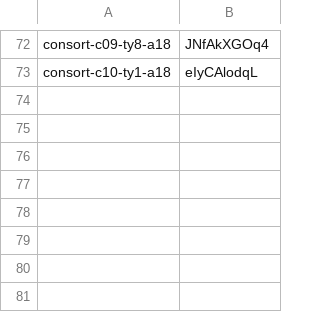
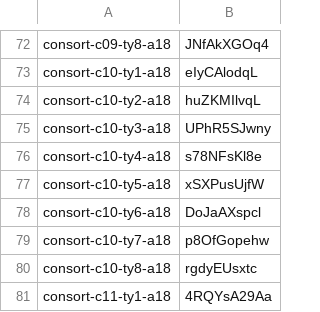
Before and after one commit to thientran2711/cung-tuong-mong, a TSV file: dev/handover/reports/fig-cutout-clean/batch-consort-ty-tools/progress/ids.tsv, drawn as a sheet; only a part is shown, gaps mark what is left out.

```diff
--- a/dev/handover/reports/fig-cutout-clean/batch-consort-ty-tools/progress/ids.tsv
+++ b/dev/handover/reports/fig-cutout-clean/batch-consort-ty-tools/progress/ids.tsv
@@ -73 +73,9 @@ consort-c09-ty8-a18	JNfAkXGOq4
 consort-c10-ty1-a18	eIyCAlodqL
+consort-c10-ty2-a18	huZKMIlvqL
+consort-c10-ty3-a18	UPhR5SJwny
+consort-c10-ty4-a18	s78NFsKl8e
+consort-c10-ty5-a18	xSXPusUjfW
+consort-c10-ty6-a18	DoJaAXspcl
+consort-c10-ty7-a18	p8OfGopehw
+consort-c10-ty8-a18	rgdyEUsxtc
+consort-c11-ty1-a18	4RQYsA29Aa
```
Also changed, not shown: 4 other files.
